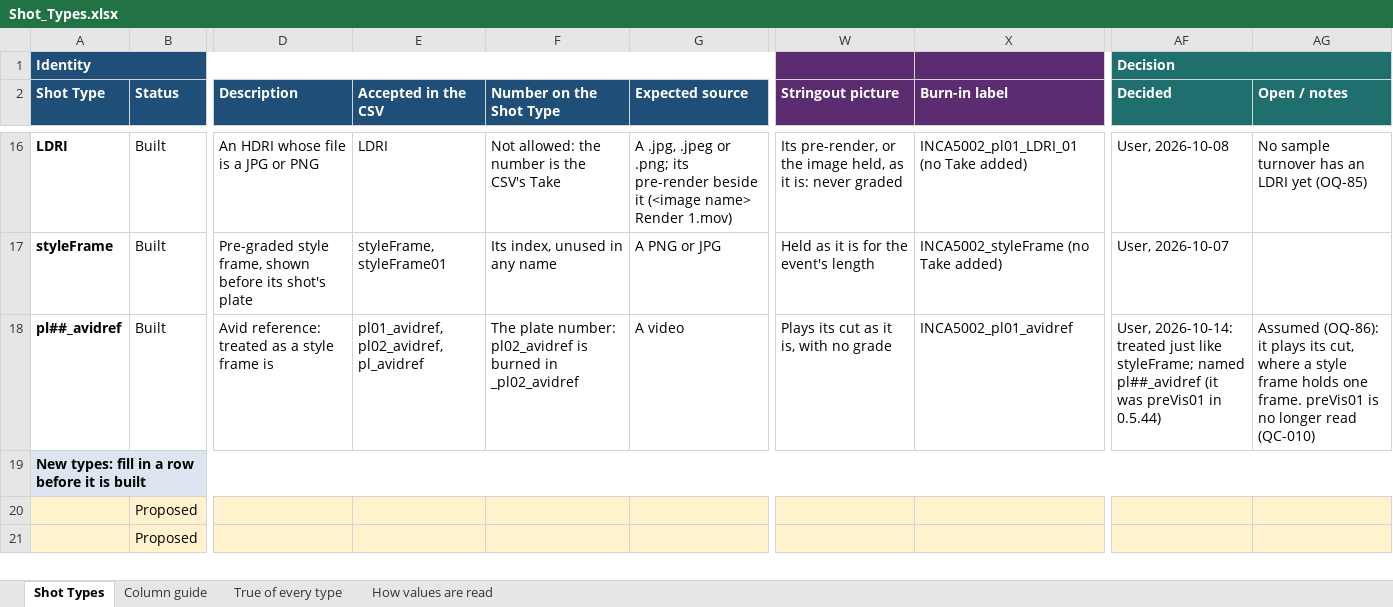
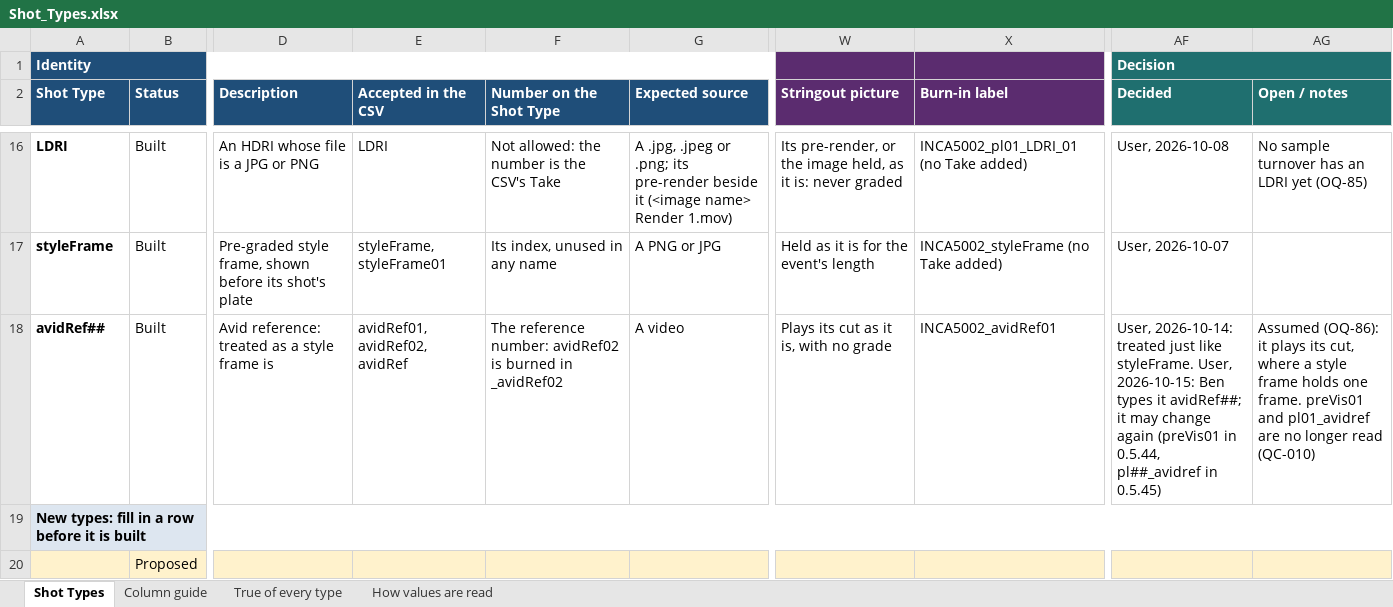
Before and after one commit to shango/ProIngest, an Excel workbook: docs/Shot_Types.xlsx, sheet Shot Types, drawn as a sheet; only a part is shown, gaps mark what is left out; the shorter side is filled out with more unchanged rows; values as stored, in another font and other column widths than the file's, no borders; the diff names each change by its address in the sheet, - before the commit and + after, or states it on an @@ line.

```diff
--- a/docs/Shot_Types.xlsx (sheet Shot Types)
+++ b/docs/Shot_Types.xlsx (sheet Shot Types)
-A18 (Shot Type): pl##_avidref
+A18 (Shot Type): avidRef##
-E18 (Accepted in the CSV): pl01_avidref, pl02_avidref, pl_avidref
+E18 (Accepted in the CSV): avidRef01, avidRef02, avidRef
-F18 (Number on the Shot Type): The plate number: pl02_avidref is burned in _pl02_avidref
+F18 (Number on the Shot Type): The reference number: avidRef02 is burned in _avidRef02
-X18 (Burn-in label): INCA5002_pl01_avidref
+X18 (Burn-in label): INCA5002_avidRef01
-AF18 (Decided): …just like styleFrame; named pl##_avidref (it was preVis01 in 0.5.44)
+AF18 (Decided): …just like styleFrame. User, 2026-10-15: Ben types it avidRef##; it may change again (preVis01 in 0.5.44, pl##_avidref in 0.5.45)
-AG18 (Open / notes): …frame. preVis01 is no longer…
+AG18 (Open / notes): …frame. preVis01 and pl01_avidref are no longer…
```
Also changed, not shown: sheet How values are read, sheet True of every type, sheet Column guide, 18 other files.
